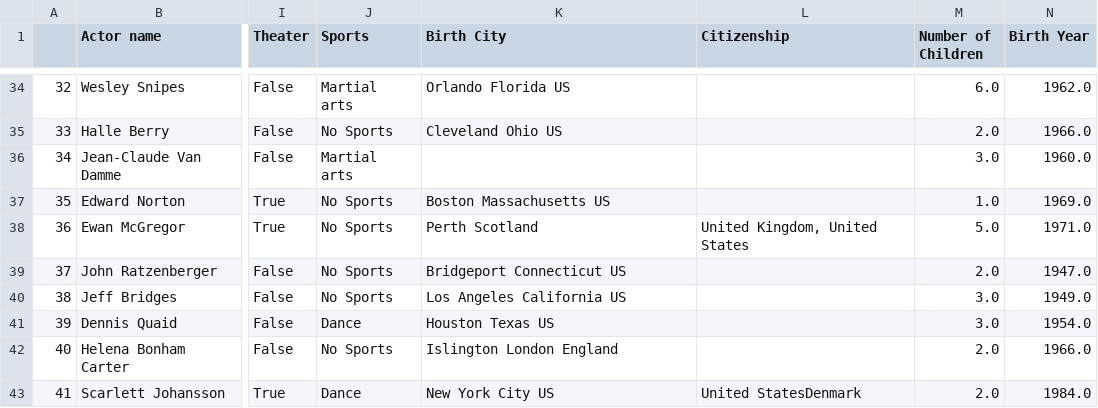
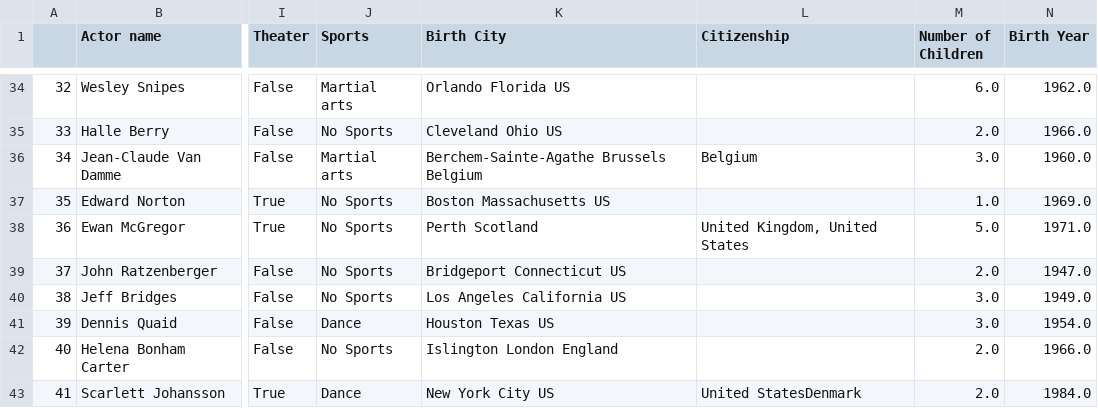
Before and after one commit to epfl-ada/ada-2024-project-sigma-squad, a CSV file: actor_data_for_regression.csv, drawn as a sheet; only a part is shown, gaps mark what is left out; the diff names each change by its address in the sheet, - before the commit and + after, or states it on an @@ line.

Commit message:
Added JCVD birth city

```diff
--- a/actor_data_for_regression.csv
+++ b/actor_data_for_regression.csv
-K36 (Birth City): (empty)
+K36 (Birth City): Berchem-Sainte-Agathe Brussels Belgium
-L36 (Citizenship): (empty)
+L36 (Citizenship): Belgium
```
